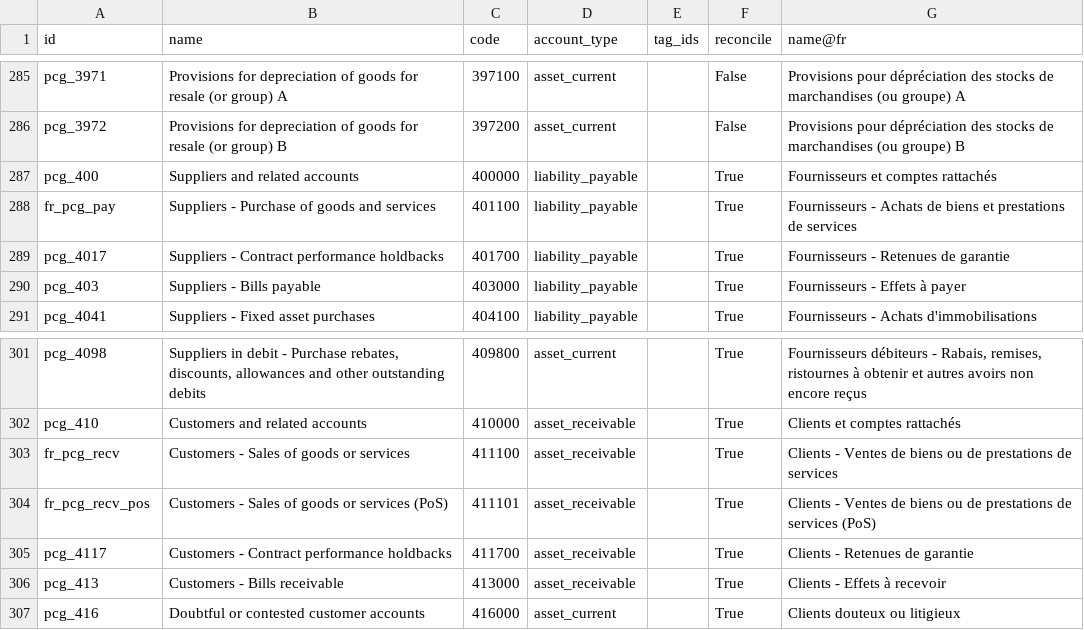
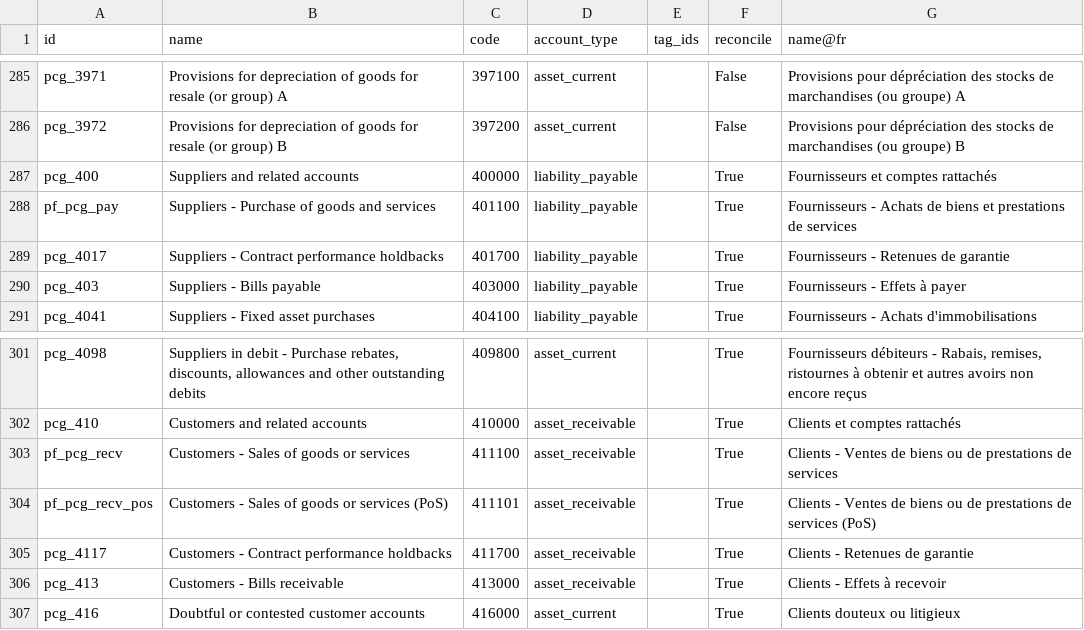
Before and after one commit to jburckel/l10n_pf, a CSV file: data/template/account.account-pf.csv, drawn as a sheet; only a part is shown, gaps mark what is left out.

```diff
--- a/data/template/account.account-pf.csv
+++ b/data/template/account.account-pf.csv
@@ -287,3 +287,3 @@ pcg_3972,Provisions for depreciation of goods for resale (or group) B,397200,ass
 pcg_400,Suppliers and related accounts,400000,liability_payable,,True,Fournisseurs et comptes rattachés
-fr_pcg_pay,Suppliers - Purchase of goods and services,401100,liability_payable,,True,Fournisseurs - Achats de biens et prestations de services
+pf_pcg_pay,Suppliers - Purchase of goods and services,401100,liability_payable,,True,Fournisseurs - Achats de biens et prestations de services
 pcg_4017,Suppliers - Contract performance holdbacks,401700,liability_payable,,True,Fournisseurs - Retenues de garantie
@@ -302,4 +302,4 @@ pcg_4098,"Suppliers in debit - Purchase rebates, discounts, allowances and other
 pcg_410,Customers and related accounts,410000,asset_receivable,,True,Clients et comptes rattachés
-fr_pcg_recv,Customers - Sales of goods or services,411100,asset_receivable,,True,Clients - Ventes de biens ou de prestations de services
-fr_pcg_recv_pos,Customers - Sales of goods or services (PoS),411101,asset_receivable,,True,Clients - Ventes de biens ou de prestations de services (PoS)
+pf_pcg_recv,Customers - Sales of goods or services,411100,asset_receivable,,True,Clients - Ventes de biens ou de prestations de services
+pf_pcg_recv_pos,Customers - Sales of goods or services (PoS),411101,asset_receivable,,True,Clients - Ventes de biens ou de prestations de services (PoS)
 pcg_4117,Customers - Contract performance holdbacks,411700,asset_receivable,,True,Clients - Retenues de garantie
```
Also changed, not shown: 1 other file.
